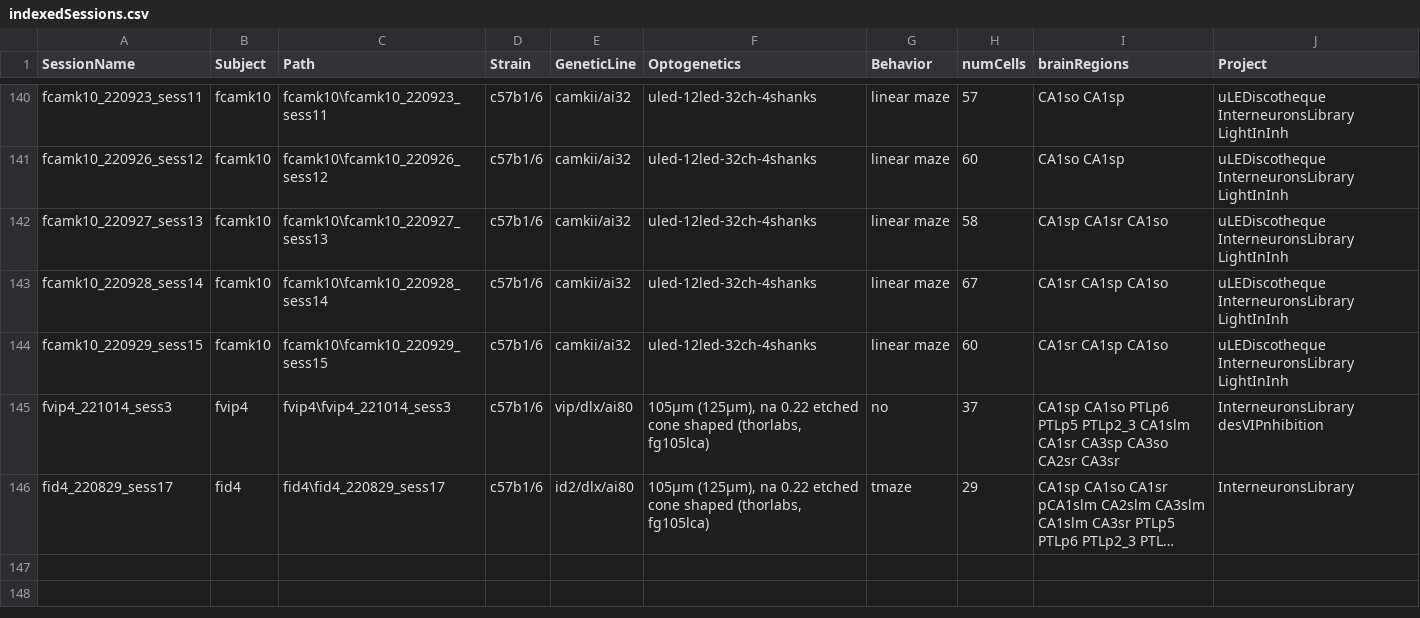
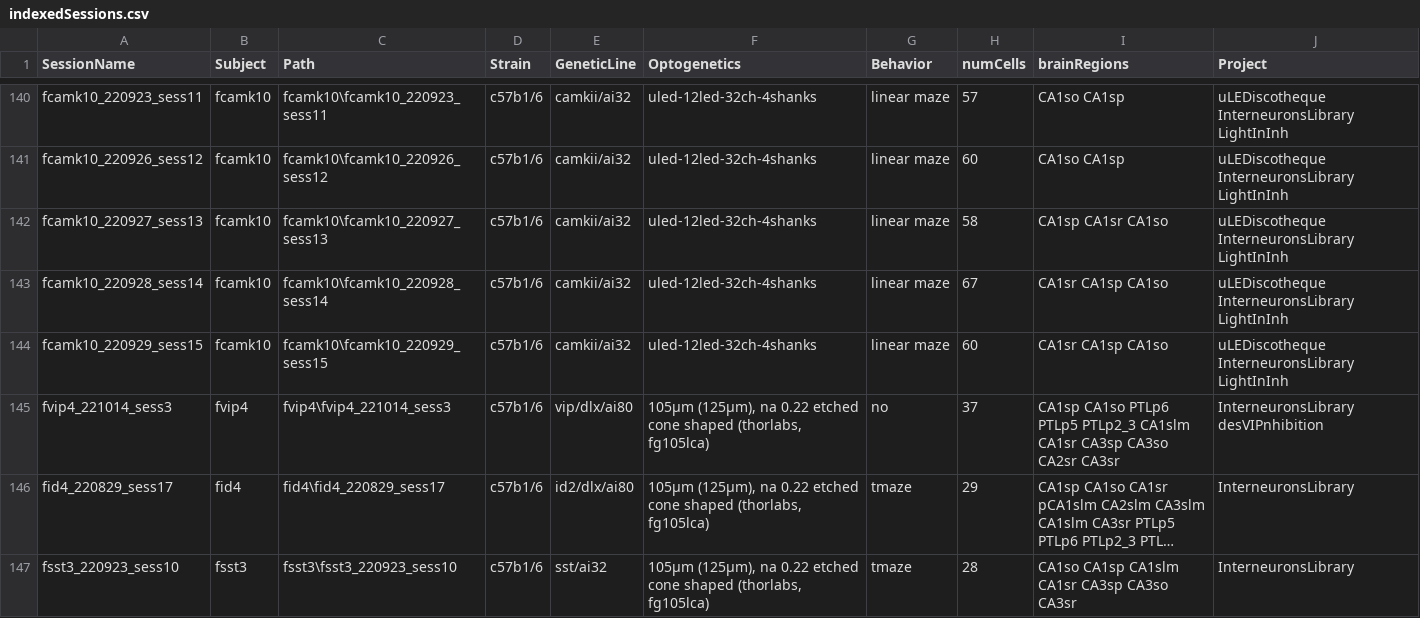
Before and after one commit to valegarman/HippoCookBook, a CSV file: indexedSessions.csv, drawn as a sheet; only a part is shown, gaps mark what is left out; long unchanged cells end in …; the diff names each change by its address in the sheet, - before the commit and + after, or states it on an @@ line.

Commit message:
Added Session: fSst3_220923_sess10

```diff
--- a/indexedSessions.csv
+++ b/indexedSessions.csv
+row 147: fsst3_220923_sess10 | fsst3 | fsst3\fsst3_220923_sess10 | c57b1/6 | sst/ai32 | 105µm (125µm), na 0.22 etched cone shaped (thorlabs, fg105lca) | tmaze | 28 | CA1so CA1sp CA1slm CA1sr CA3sp CA3so CA3sr | InterneuronsLibrary
```
